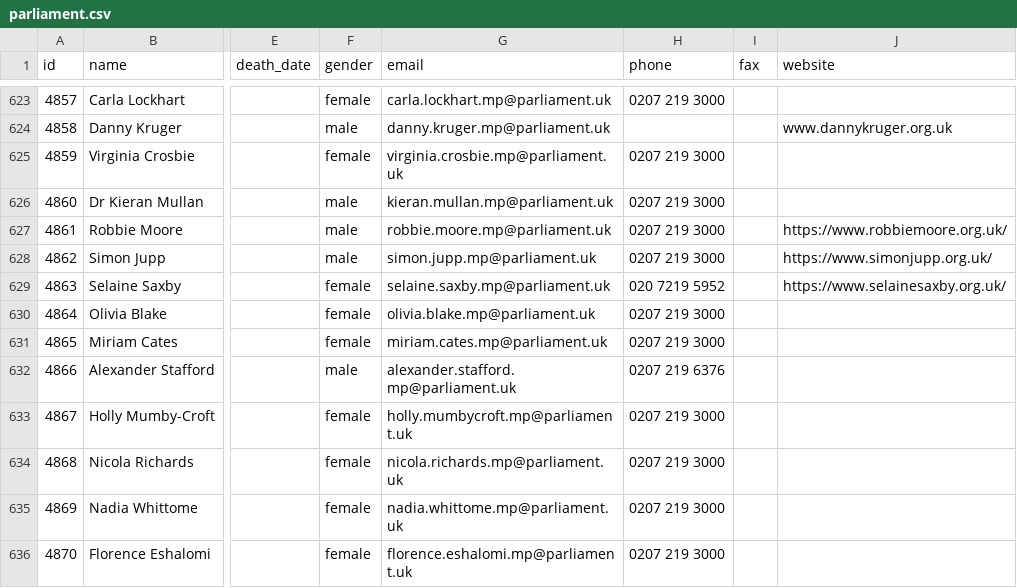
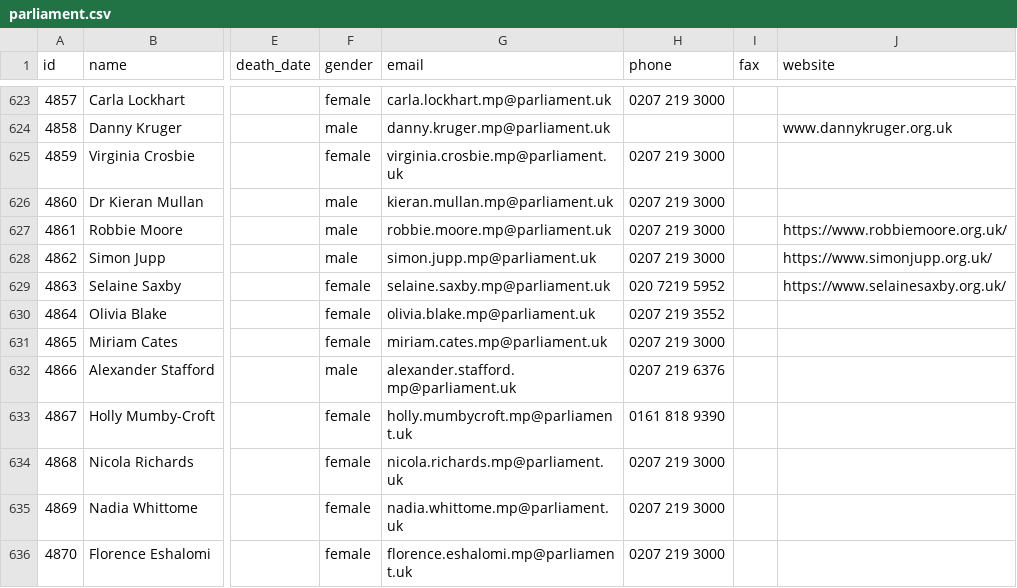
Before and after one commit to loudspeek/representa, a CSV file: data/UK/Commons/sources/morph/parliament.csv, drawn as a sheet; only a part is shown, gaps mark what is left out; the diff covers the shown part only; the diff names each change by its address in the sheet, - before the commit and + after, or states it on an @@ line.

```diff
--- a/data/UK/Commons/sources/morph/parliament.csv
+++ b/data/UK/Commons/sources/morph/parliament.csv
-H630 (phone): 0207 219 3000
+H630 (phone): 0207 219 3552
-H633 (phone): 0207 219 3000
+H633 (phone): 0161 818 9390
```
Also changed, not shown: 38 edited cells elsewhere in this file, data/UK/Commons/sources/morph/areas.csv, data/UK/Commons/term-56.csv, 14 other files.
